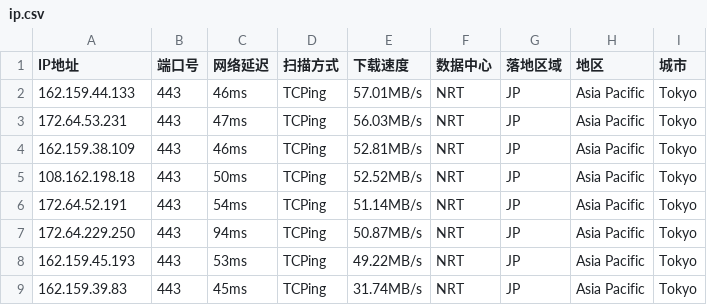
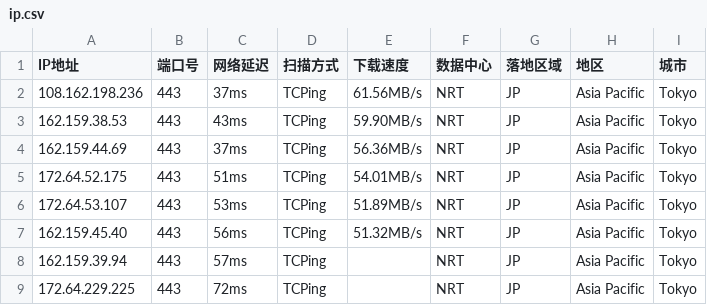
Before and after one commit to arbulin/auto-checkin, a CSV file: results/ip.csv, drawn as a sheet.

Commit message:
cfdata: Japan NRT top6 2026-09-12-1852

```diff
--- a/results/ip.csv
+++ b/results/ip.csv
@@ -1,9 +1,9 @@
 IP地址,端口号,网络延迟,扫描方式,下载速度,数据中心,落地区域,地区,城市
-162.159.44.133,443,46ms,TCPing,57.01MB/s,NRT,JP,Asia Pacific,Tokyo
-172.64.53.231,443,47ms,TCPing,56.03MB/s,NRT,JP,Asia Pacific,Tokyo
-162.159.38.109,443,46ms,TCPing,52.81MB/s,NRT,JP,Asia Pacific,Tokyo
-108.162.198.18,443,50ms,TCPing,52.52MB/s,NRT,JP,Asia Pacific,Tokyo
-172.64.52.191,443,54ms,TCPing,51.14MB/s,NRT,JP,Asia Pacific,Tokyo
-172.64.229.250,443,94ms,TCPing,50.87MB/s,NRT,JP,Asia Pacific,Tokyo
-162.159.45.193,443,53ms,TCPing,49.22MB/s,NRT,JP,Asia Pacific,Tokyo
-162.159.39.83,443,45ms,TCPing,31.74MB/s,NRT,JP,Asia Pacific,Tokyo
+108.162.198.236,443,37ms,TCPing,61.56MB/s,NRT,JP,Asia Pacific,Tokyo
+162.159.38.53,443,43ms,TCPing,59.90MB/s,NRT,JP,Asia Pacific,Tokyo
+162.159.44.69,443,37ms,TCPing,56.36MB/s,NRT,JP,Asia Pacific,Tokyo
+172.64.52.175,443,51ms,TCPing,54.01MB/s,NRT,JP,Asia Pacific,Tokyo
+172.64.53.107,443,53ms,TCPing,51.89MB/s,NRT,JP,Asia Pacific,Tokyo
+162.159.45.40,443,56ms,TCPing,51.32MB/s,NRT,JP,Asia Pacific,Tokyo
+162.159.39.94,443,57ms,TCPing,,NRT,JP,Asia Pacific,Tokyo
+172.64.229.225,443,72ms,TCPing,,NRT,JP,Asia Pacific,Tokyo
```
